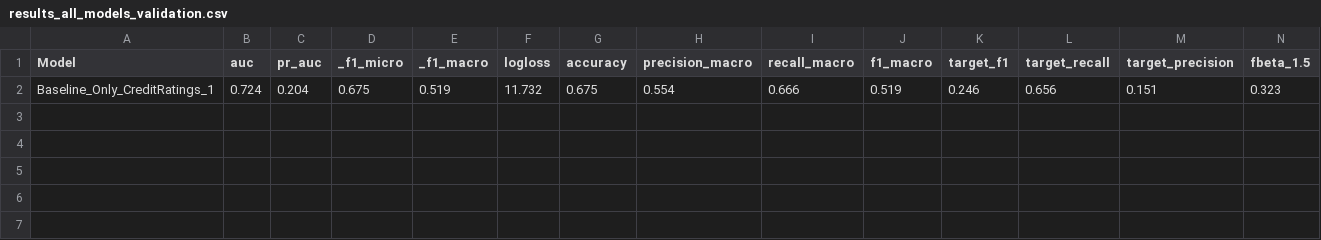
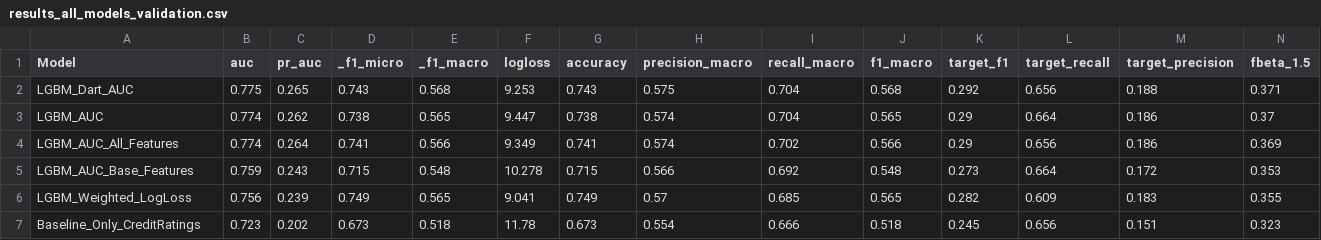
Before and after one commit to qwyt/HomeCreditDefaultRisk, a CSV file: Notebooks/data/results_all_models_validation.csv, drawn as a sheet; only a part is shown; removed rows and columns are numbered as before the commit, all else as after; rows hold the shown columns only; the diff names each change by its address in the sheet, - before the commit and + after, or states it on an @@ line.

```diff
--- a/Notebooks/data/results_all_models_validation.csv
+++ b/Notebooks/data/results_all_models_validation.csv
-row 2: Baseline_Only_CreditRatings_1 | 0.724 | 0.204 | 0.675 | 0.519 | 11.732 | 0.675 | 0.554 | 0.666 | 0.519 | 0.246 | 0.656 | 0.151 | 0.323
+row 2: LGBM_Dart_AUC | 0.775 | 0.265 | 0.743 | 0.568 | 9.253 | 0.743 | 0.575 | 0.704 | 0.568 | 0.292 | 0.656 | 0.188 | 0.371
+row 3: LGBM_AUC | 0.774 | 0.262 | 0.738 | 0.565 | 9.447 | 0.738 | 0.574 | 0.704 | 0.565 | 0.29 | 0.664 | 0.186 | 0.37
+row 4: LGBM_AUC_All_Features | 0.774 | 0.264 | 0.741 | 0.566 | 9.349 | 0.741 | 0.574 | 0.702 | 0.566 | 0.29 | 0.656 | 0.186 | 0.369
+row 5: LGBM_AUC_Base_Features | 0.759 | 0.243 | 0.715 | 0.548 | 10.278 | 0.715 | 0.566 | 0.692 | 0.548 | 0.273 | 0.664 | 0.172 | 0.353
+row 6: LGBM_Weighted_LogLoss | 0.756 | 0.239 | 0.749 | 0.565 | 9.041 | 0.749 | 0.57 | 0.685 | 0.565 | 0.282 | 0.609 | 0.183 | 0.355
+row 7: Baseline_Only_CreditRatings | 0.723 | 0.202 | 0.673 | 0.518 | 11.78 | 0.673 | 0.554 | 0.666 | 0.518 | 0.245 | 0.656 | 0.151 | 0.323
```
Also changed, not shown: Notebooks/data/results_all_models_test.csv, 7 other files.
